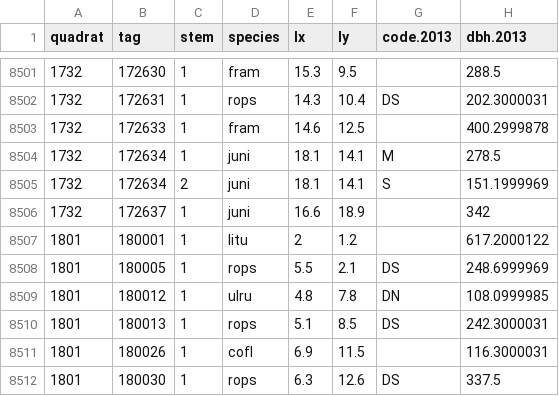
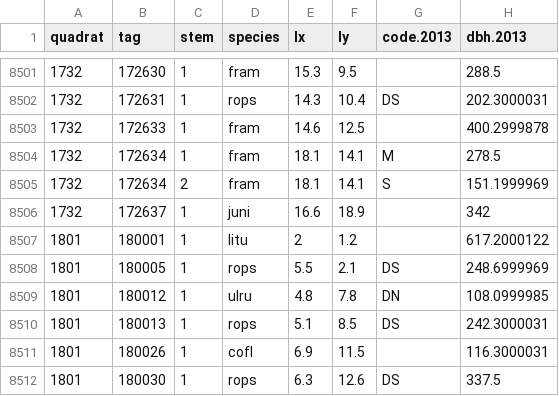
Before and after one commit to SCBI-ForestGEO/SCBI-ForestGEO-Data, a CSV file: tree_mortality/raw data/Mortality_Survey_2015.csv, drawn as a sheet; only a part is shown, gaps mark what is left out; the diff names each change by its address in the sheet, - before the commit and + after, or states it on an @@ line.

```diff
--- a/tree_mortality/raw data/Mortality_Survey_2015.csv
+++ b/tree_mortality/raw data/Mortality_Survey_2015.csv
-D8504:D8505 (species): juni
+D8504:D8505 (species): fram
```
Also changed, not shown: tree_mortality/raw data/Mortality_Survey_2016.csv, tree_mortality/raw data/Mortality_Survey_2017.csv.
